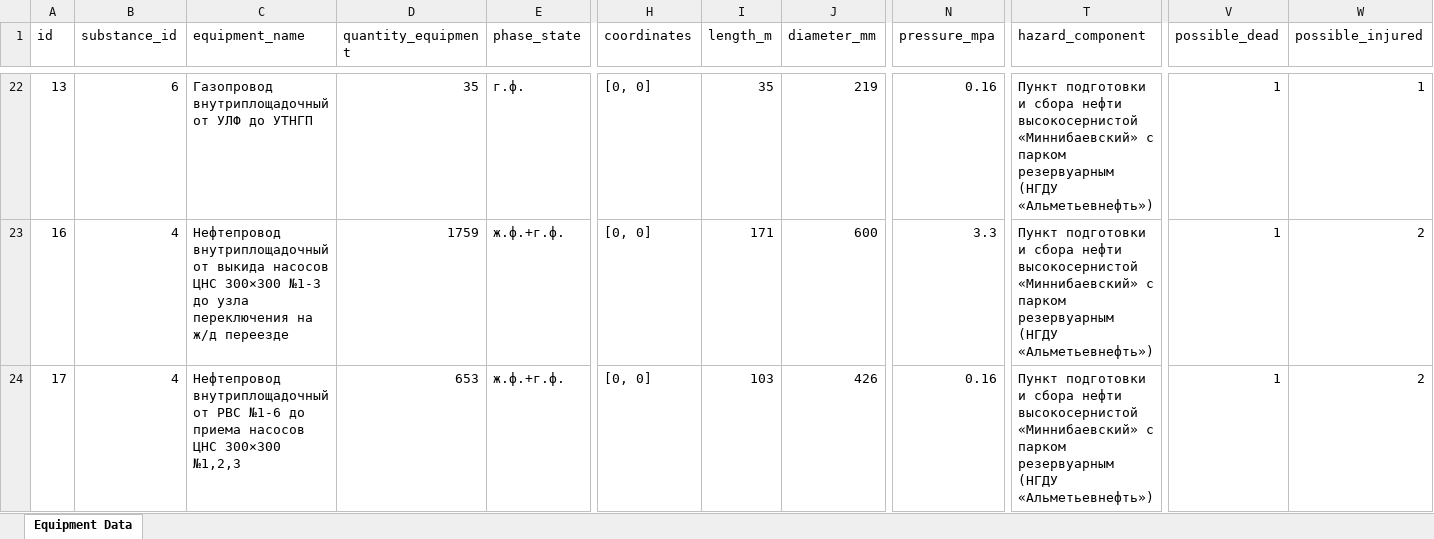
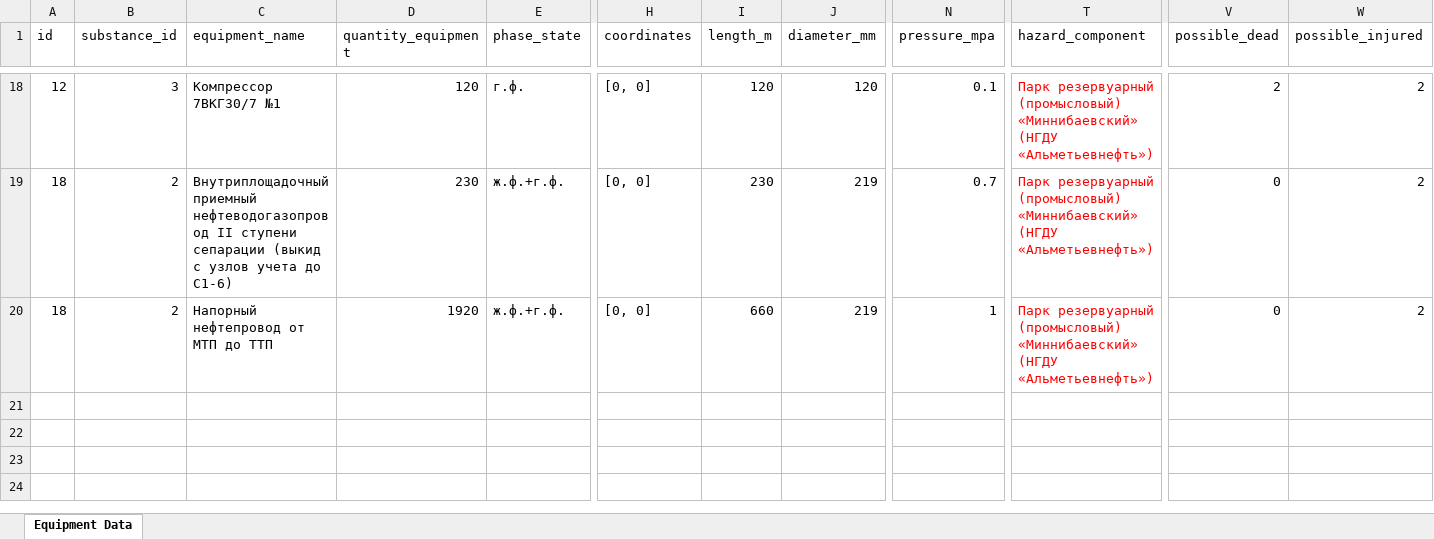
Before and after one commit to Konstantin-kzn-88/IRIS_docs, an Excel workbook: data/equipments/equipment_data.xlsx, sheet Equipment Data, drawn as a sheet; only a part is shown, gaps mark what is left out; values as stored, in another font and other column widths than the file's, no borders; table styles not drawn; addresses are those after the commit; ↵ is a line break in a cell; the diff covers the shown part only; the diff names each change by its address in the sheet, - before the commit and + after, or states it on an @@ line.

```diff
--- a/data/equipments/equipment_data.xlsx (sheet Equipment Data)
+++ b/data/equipments/equipment_data.xlsx (sheet Equipment Data)
-A18 (id): 13
+A18 (id): 12
-B18 (substance_id): 6
+B18 (substance_id): 3
-C18 (equipment_name): Газопровод внутриплощадочный от УЛФ до УТНГП
+C18 (equipment_name): Компрессор 7ВКГ30/7 №1
-D18 (quantity_equipment): 35
+D18 (quantity_equipment): 120
-I18 (length_m): 35
+I18 (length_m): 120
-J18 (diameter_mm): 219
+J18 (diameter_mm): 120
-N18 (pressure_mpa): 0.16
+N18 (pressure_mpa): 0.1
-T18:T20 (hazard_component): Пункт подготовки и сбора нефти высокосернистой «Миннибаевский» с парком резервуарным (НГДУ «Альметьевнефть»)
+T18:T20 (hazard_component): Парк резервуарный (промысловый) ↵ «Миннибаевский» (НГДУ «Альметьевнефть»)
-T18:T20 text colour: black
+T18:T20 text colour: #FF0000
-V18 (possible_dead): 1
+V18 (possible_dead): 2
-W18 (possible_injured): 1
+W18 (possible_injured): 2
-A19 (id): 16
+A19 (id): 18
-B19:B20 (substance_id): 4
+B19:B20 (substance_id): 2
-C19 (equipment_name): Нефтепровод внутриплощадочный от выкида насосов ЦНС 300×300 №1-3 до узла переключения на ж/д переезде
+C19 (equipment_name): Внутриплощадочный приемный нефтеводогазопровод II ступени сепарации (выкид с узлов учета до С1-6)
-D19 (quantity_equipment): 1759
+D19 (quantity_equipment): 230
-I19 (length_m): 171
+I19 (length_m): 230
-J19 (diameter_mm): 600
+J19 (diameter_mm): 219
-N19 (pressure_mpa): 3.3
+N19 (pressure_mpa): 0.7
-V19:V20 (possible_dead): 1
+V19:V20 (possible_dead): 0
-A20 (id): 17
+A20 (id): 18
-C20 (equipment_name): Нефтепровод внутриплощадочный от РВС №1-6 до приема насосов ЦНС 300×300 №1,2,3
+C20 (equipment_name): Напорный нефтепровод от МТП до ТТП
-D20 (quantity_equipment): 653
+D20 (quantity_equipment): 1920
-I20 (length_m): 103
+I20 (length_m): 660
-J20 (diameter_mm): 426
+J20 (diameter_mm): 219
-N20 (pressure_mpa): 0.16
+N20 (pressure_mpa): 1
```
Also changed, not shown: 6 added rows, 10 removed rows, 60 edited cells and cell formats elsewhere in this sheet, 4 other files.
